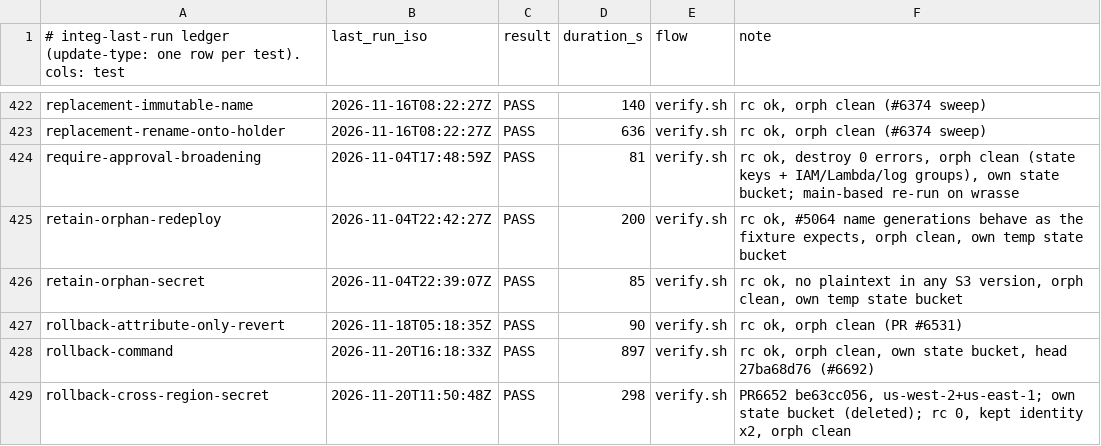
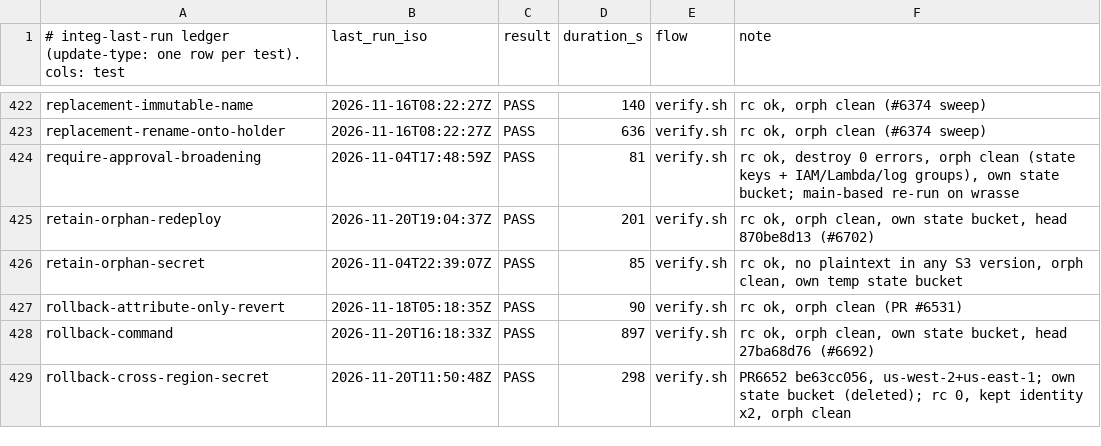
Before and after one commit to go-to-k/cdkd, a TSV file: docs/_generated/integ-last-run.tsv, drawn as a sheet; only a part is shown, gaps mark what is left out.

```diff
--- a/docs/_generated/integ-last-run.tsv
+++ b/docs/_generated/integ-last-run.tsv
@@ -424,3 +424,3 @@ replacement-rename-onto-holder	2026-11-16T08:22:27Z	PASS	636	verify.sh	rc ok, or
 require-approval-broadening	2026-11-04T17:48:59Z	PASS	81	verify.sh	rc ok, destroy 0 errors, orph clean (state keys + IAM/Lambda/log groups), own state bucket; main-based re-run on wrasse
-retain-orphan-redeploy	2026-11-04T22:42:27Z	PASS	200	verify.sh	rc ok, #5064 name generations behave as the fixture expects, orph clean, own temp state bucket
+retain-orphan-redeploy	2026-11-20T19:04:37Z	PASS	201	verify.sh	rc ok, orph clean, own state bucket, head 870be8d13 (#6702)
 retain-orphan-secret	2026-11-04T22:39:07Z	PASS	85	verify.sh	rc ok, no plaintext in any S3 version, orph clean, own temp state bucket
```
Also changed, not shown: 9 other files.
